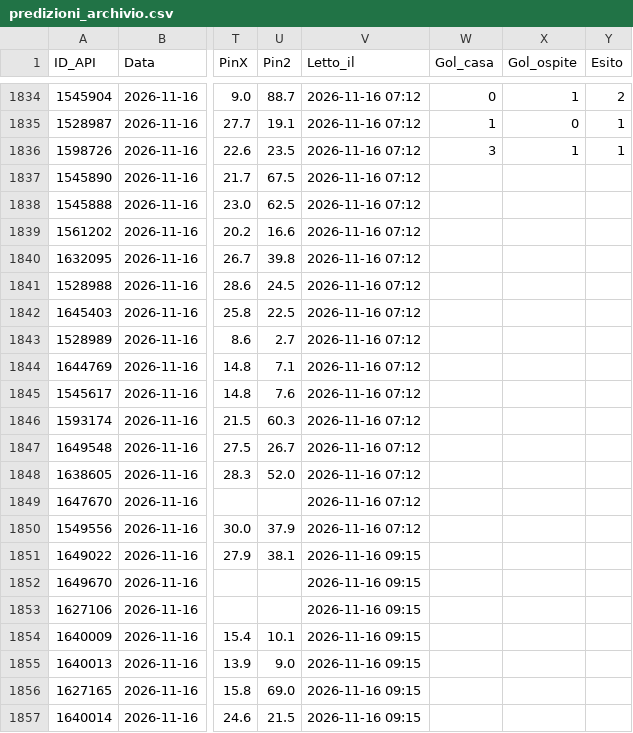
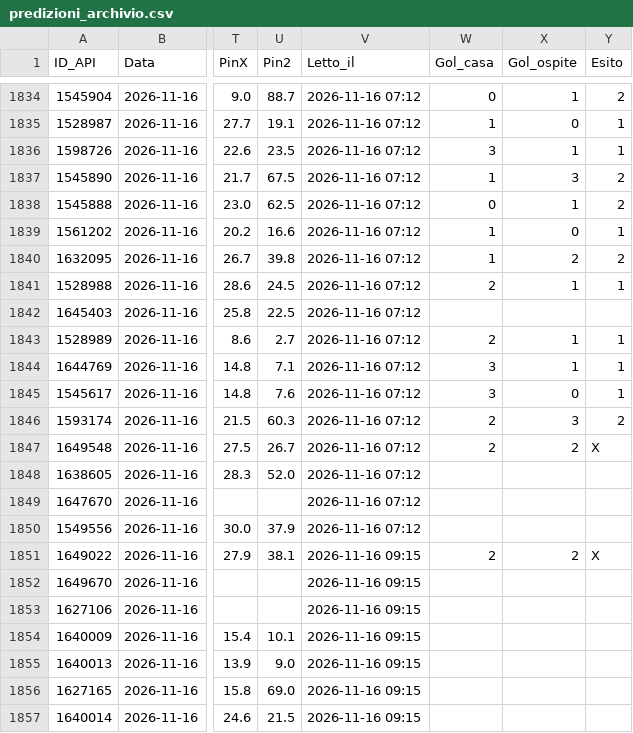
Before and after one commit to Caltiki/pronostici-repo, a CSV file: predizioni_archivio.csv, drawn as a sheet; only a part is shown, gaps mark what is left out; the diff names each change by its address in the sheet, - before the commit and + after, or states it on an @@ line.

```diff
--- a/predizioni_archivio.csv
+++ b/predizioni_archivio.csv
-W1837 (Gol_casa): (empty)
+W1837 (Gol_casa): 1
-X1837 (Gol_ospite): (empty)
+X1837 (Gol_ospite): 3
-Y1837:Y1838 (Esito): (empty)
+Y1837:Y1838 (Esito): 2
-W1838 (Gol_casa): (empty)
+W1838 (Gol_casa): 0
-X1838 (Gol_ospite): (empty)
+X1838 (Gol_ospite): 1
-W1839:W1840 (Gol_casa): (empty)
+W1839:W1840 (Gol_casa): 1
-X1839 (Gol_ospite): (empty)
+X1839 (Gol_ospite): 0
-Y1839 (Esito): (empty)
+Y1839 (Esito): 1
-X1840 (Gol_ospite): (empty)
+X1840 (Gol_ospite): 2
-Y1840 (Esito): (empty)
+Y1840 (Esito): 2
-W1841 (Gol_casa): (empty)
+W1841 (Gol_casa): 2
-X1841 (Gol_ospite): (empty)
+X1841 (Gol_ospite): 1
-Y1841 (Esito): (empty)
+Y1841 (Esito): 1
-W1843 (Gol_casa): (empty)
+W1843 (Gol_casa): 2
-X1843:X1844 (Gol_ospite): (empty)
+X1843:X1844 (Gol_ospite): 1
-Y1843:Y1845 (Esito): (empty)
+Y1843:Y1845 (Esito): 1
-W1844:W1845 (Gol_casa): (empty)
+W1844:W1845 (Gol_casa): 3
-X1845 (Gol_ospite): (empty)
+X1845 (Gol_ospite): 0
-W1846:W1847 (Gol_casa): (empty)
+W1846:W1847 (Gol_casa): 2
-X1846 (Gol_ospite): (empty)
+X1846 (Gol_ospite): 3
-Y1846 (Esito): (empty)
+Y1846 (Esito): 2
-X1847 (Gol_ospite): (empty)
+X1847 (Gol_ospite): 2
-Y1847 (Esito): (empty)
+Y1847 (Esito): X
-W1851 (Gol_casa): (empty)
+W1851 (Gol_casa): 2
-X1851 (Gol_ospite): (empty)
+X1851 (Gol_ospite): 2
-Y1851 (Esito): (empty)
+Y1851 (Esito): X
```
Also changed, not shown: altribook_archivio.csv, best_archivio.csv, 32 other files.
